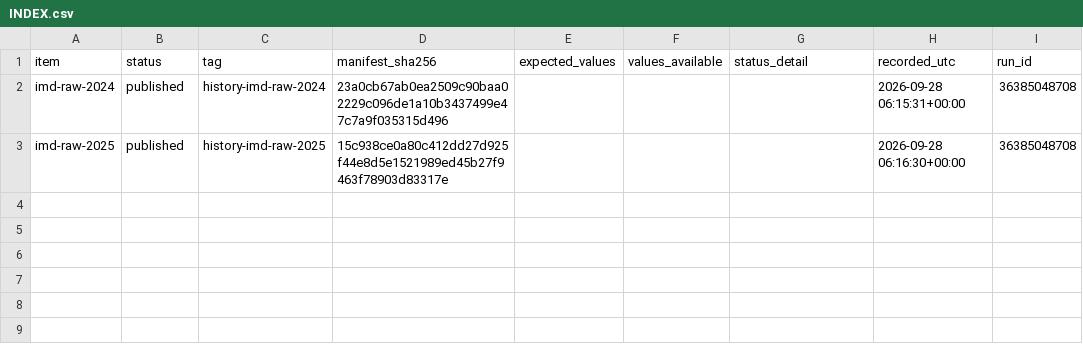
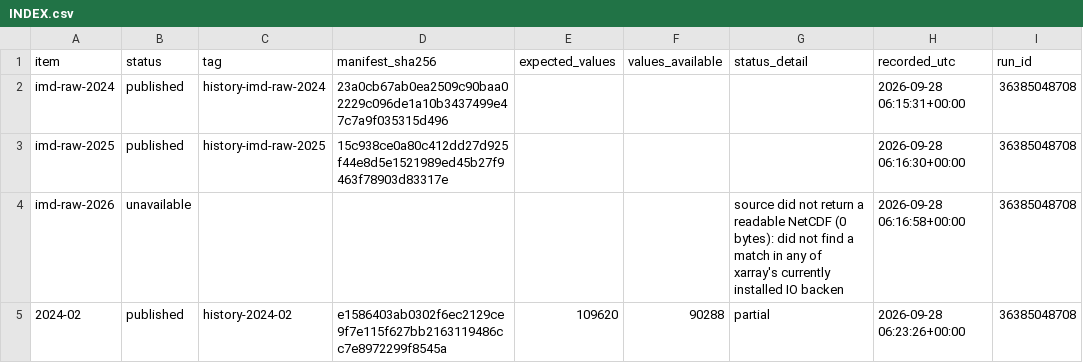
Before and after one commit to gnmcool/bharat-weather-intelligence-v2, a CSV file: history/INDEX.csv, drawn as a sheet.

Commit message:
history: published 2024-02 (history-2024-02)

```diff
--- a/history/INDEX.csv
+++ b/history/INDEX.csv
@@ -3 +3,3 @@ imd-raw-2024,published,history-imd-raw-2024,23a0cb67ab0ea2509c90baa02229c096de1a
 imd-raw-2025,published,history-imd-raw-2025,15c938ce0a80c412dd27d925f44e8d5e1521989ed45b27f9463f78903d83317e,,,,2026-09-28 06:16:30+00:00,36385048708
+imd-raw-2026,unavailable,,,,,source did not return a readable NetCDF (0 bytes): did not find a match in any of xarray's currently installed IO backen,2026-09-28 06:16:58+00:00,36385048708
+2024-02,published,history-2024-02,e1586403ab0302f6ec2129ce9f7e115f627bb2163119486cc7e8972299f8545a,109620,90288,partial,2026-09-28 06:23:26+00:00,36385048708
```
Also changed, not shown: 2 other files.
